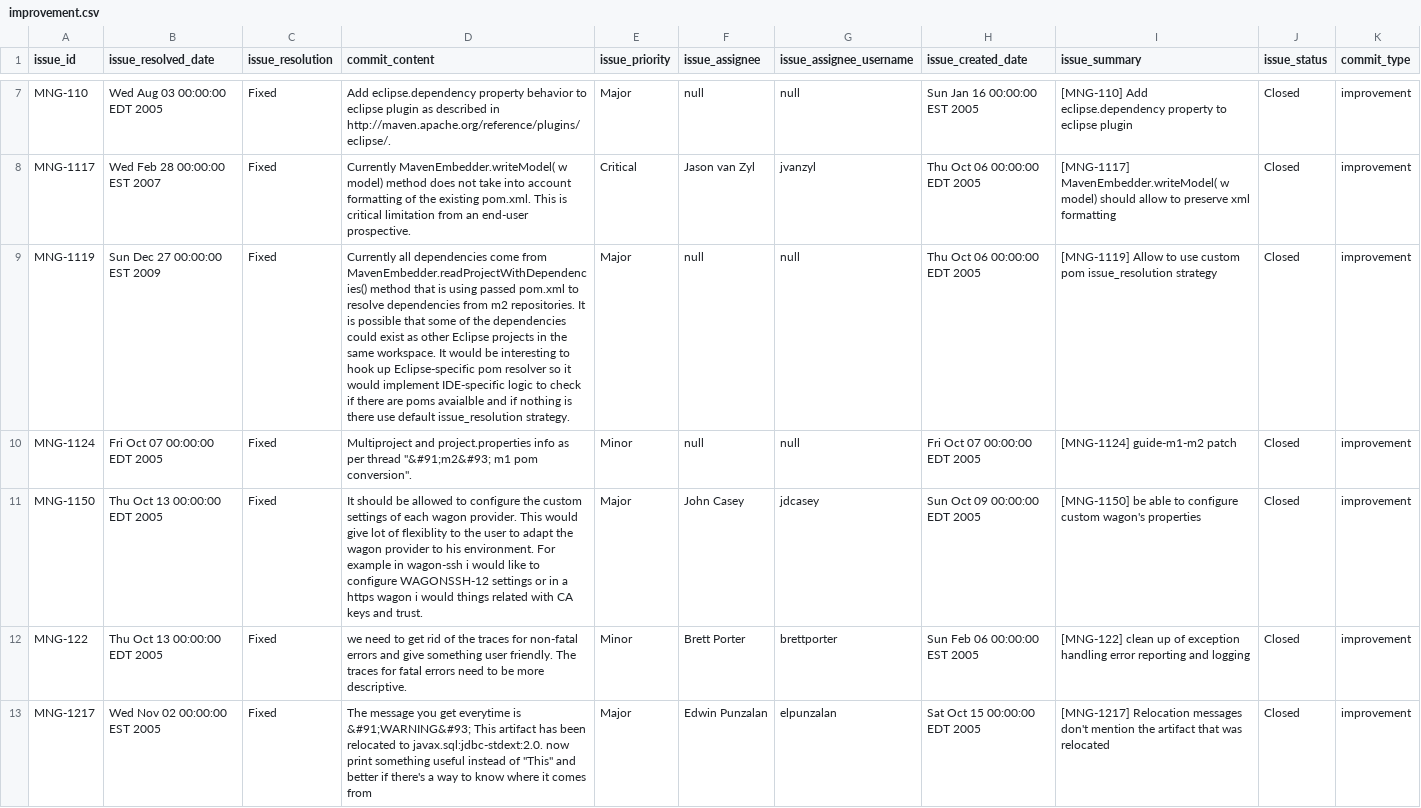
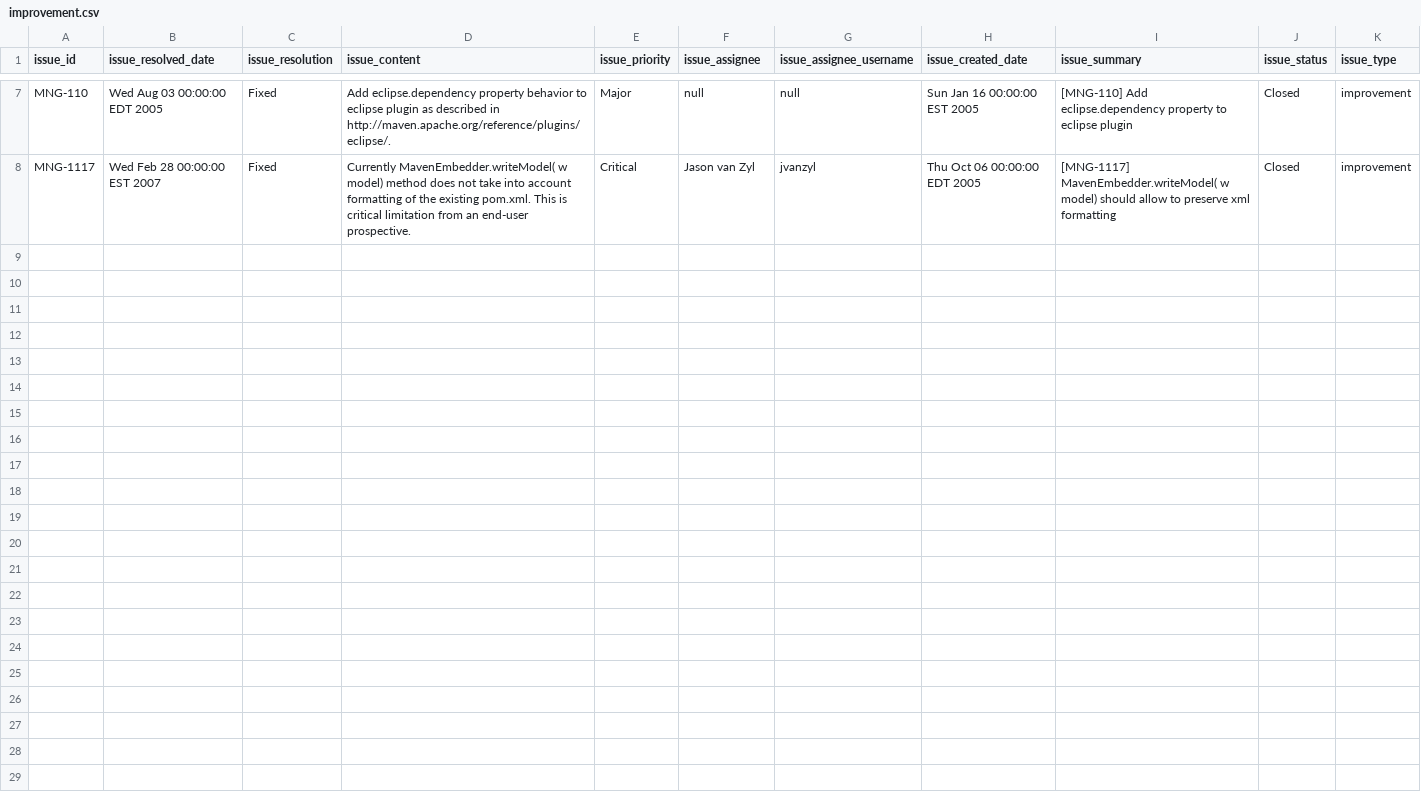
Before and after one commit to jinfenglin/SparkTrace, a CSV file: src/main/resources/maven_mini/improvement.csv, drawn as a sheet; only a part is shown, gaps mark what is left out; the diff names each change by its address in the sheet, - before the commit and + after, or states it on an @@ line.

```diff
--- a/src/main/resources/maven_mini/improvement.csv
+++ b/src/main/resources/maven_mini/improvement.csv
-D1: commit_content
+D1: issue_content
-K1: commit_type
+K1: issue_type
-row 9: MNG-1119 | Sun Dec 27 00:00:00 EST 2009 | Fixed | Currently all dependencies come from MavenEmbedder.readProjectWithDependencies() method that is using passed pom.xml to resolve dependencies from m2 repositories. It is possible that some of the dependencies could exist as other Eclipse projects in the same workspace. It would be interesting to hook up Eclipse-specific pom resolver so it would implement IDE-specific logic to check if there are poms avaialble and if nothing is there use default issue_resolution strategy. | Major | null | null | Thu Oct 06 00:00:00 EDT 2005 | [MNG-1119] Allow to use custom pom issue_resolution strategy | Closed | improvement
-row 10: MNG-1124 | Fri Oct 07 00:00:00 EDT 2005 | Fixed | Multiproject and project.properties info as per thread "&#91;m2&#93; m1 pom conversion". | Minor | null | null | Fri Oct 07 00:00:00 EDT 2005 | [MNG-1124] guide-m1-m2 patch | Closed | improvement
-row 11: MNG-1150 | Thu Oct 13 00:00:00 EDT 2005 | Fixed | It should be allowed to configure the custom settings of each wagon provider. This would give lot of flexiblity to the user to adapt the wagon provider to his environment. For example in wagon-ssh i would like to configure WAGONSSH-12 settings or in a https wagon i would things related with CA keys and trust. | Major | John Casey | jdcasey | Sun Oct 09 00:00:00 EDT 2005 | [MNG-1150] be able to configure custom wagon's properties | Closed | improvement
-row 12: MNG-122 | Thu Oct 13 00:00:00 EDT 2005 | Fixed | we need to get rid of the traces for non-fatal errors and give something user friendly. The traces for fatal errors need to be more descriptive. | Minor | Brett Porter | brettporter | Sun Feb 06 00:00:00 EST 2005 | [MNG-122] clean up of exception handling error reporting and logging | Closed | improvement
-row 13: MNG-1217 | Wed Nov 02 00:00:00 EST 2005 | Fixed | The message you get everytime is &#91;WARNING&#93; This artifact has been relocated to javax.sql:jdbc-stdext:2.0. now print something useful instead of "This" and better if there's a way to know where it comes from | Major | Edwin Punzalan | elpunzalan | Sat Oct 15 00:00:00 EDT 2005 | [MNG-1217] Relocation messages don't mention the artifact that was relocated | Closed | improvement
```
Also changed, not shown: 7 other files.
